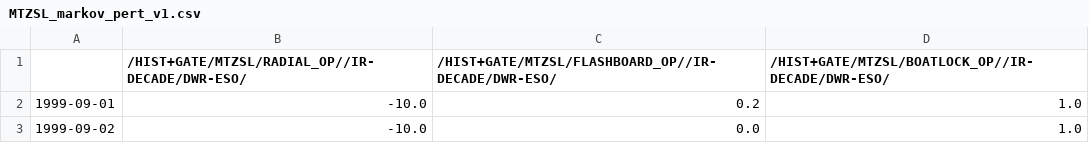
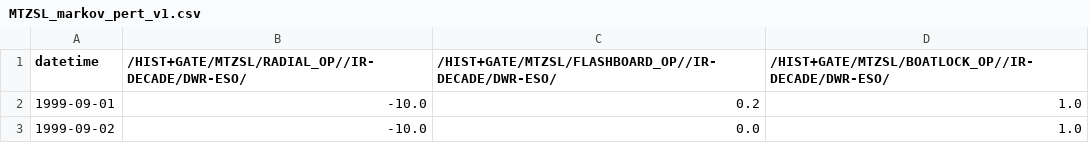
Before and after one commit to CADWRDeltaModeling/DSP_code, a CSV file: scripts/boundary_generation/data_out/MTZSL_markov_pert_v1.csv, drawn as a sheet; only a part is shown.

Commit message:
fix datetime index name

```diff
--- a/scripts/boundary_generation/data_out/MTZSL_markov_pert_v1.csv
+++ b/scripts/boundary_generation/data_out/MTZSL_markov_pert_v1.csv
@@ -1,2 +1,2 @@
-,/HIST+GATE/MTZSL/RADIAL_OP//IR-DECADE/DWR-ESO/,/HIST+GATE/MTZSL/FLASHBOARD_OP//IR-DECADE/DWR-ESO/,/HIST+GATE/MTZSL/BOATLOCK_OP//IR-DECADE/DWR-ESO/
+datetime,/HIST+GATE/MTZSL/RADIAL_OP//IR-DECADE/DWR-ESO/,/HIST+GATE/MTZSL/FLASHBOARD_OP//IR-DECADE/DWR-ESO/,/HIST+GATE/MTZSL/BOATLOCK_OP//IR-DECADE/DWR-ESO/
 1999-09-01,-10.0,0.2,1.0
```
